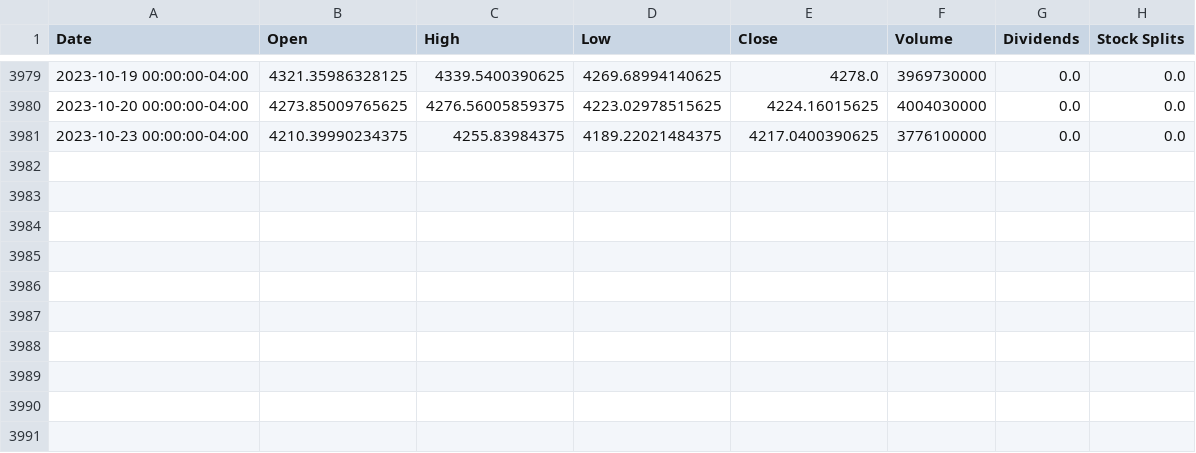
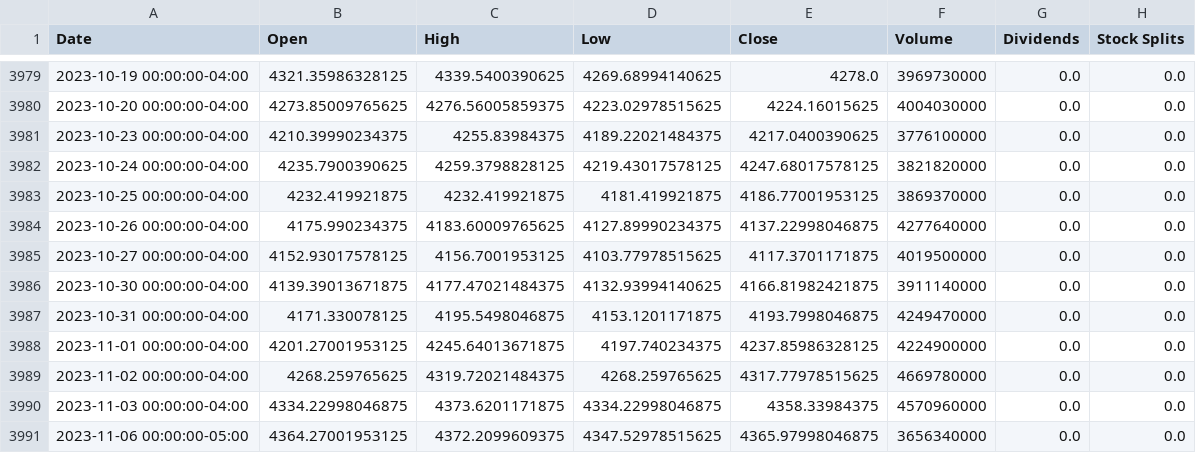
Before and after one commit to frydaiii/OptionPricing, a CSV file: spx_historical_data_2008_2020.csv, drawn as a sheet; only a part is shown, gaps mark what is left out.

```diff
--- a/spx_historical_data_2008_2020.csv
+++ b/spx_historical_data_2008_2020.csv
@@ -3981 +3981,11 @@ Date,Open,High,Low,Close,Volume,Dividends,Stock Splits
 2023-10-23 00:00:00-04:00,4210.39990234375,4255.83984375,4189.22021484375,4217.0400390625,3776100000,0.0,0.0
+2023-10-24 00:00:00-04:00,4235.7900390625,4259.3798828125,4219.43017578125,4247.68017578125,3821820000,0.0,0.0
+2023-10-25 00:00:00-04:00,4232.419921875,4232.419921875,4181.419921875,4186.77001953125,3869370000,0.0,0.0
+2023-10-26 00:00:00-04:00,4175.990234375,4183.60009765625,4127.89990234375,4137.22998046875,4277640000,0.0,0.0
+2023-10-27 00:00:00-04:00,4152.93017578125,4156.7001953125,4103.77978515625,4117.3701171875,4019500000,0.0,0.0
+2023-10-30 00:00:00-04:00,4139.39013671875,4177.47021484375,4132.93994140625,4166.81982421875,3911140000,0.0,0.0
+2023-10-31 00:00:00-04:00,4171.330078125,4195.5498046875,4153.1201171875,4193.7998046875,4249470000,0.0,0.0
+2023-11-01 00:00:00-04:00,4201.27001953125,4245.64013671875,4197.740234375,4237.85986328125,4224900000,0.0,0.0
+2023-11-02 00:00:00-04:00,4268.259765625,4319.72021484375,4268.259765625,4317.77978515625,4669780000,0.0,0.0
+2023-11-03 00:00:00-04:00,4334.22998046875,4373.6201171875,4334.22998046875,4358.33984375,4570960000,0.0,0.0
+2023-11-06 00:00:00-05:00,4364.27001953125,4372.2099609375,4347.52978515625,4365.97998046875,3656340000,0.0,0.0
```
Also changed, not shown: 9 other files.
